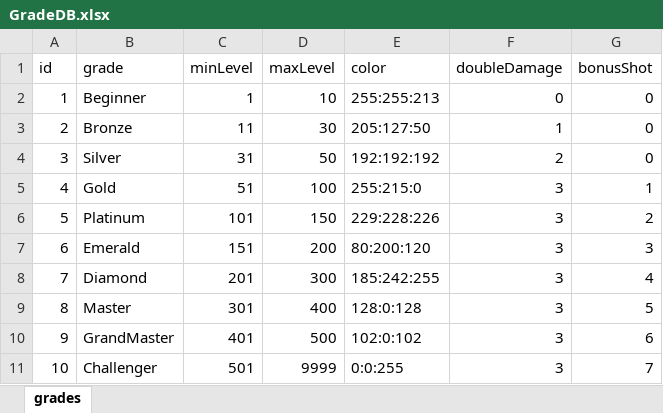
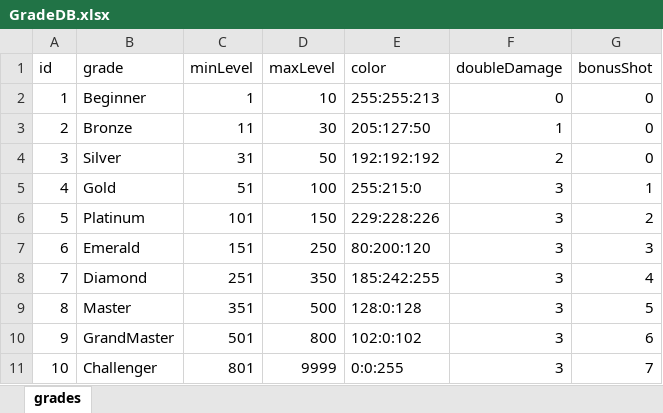
Before and after one commit to dcsoft1981/casual1, an Excel workbook: casual1/Assets/Resources/GradeDB.xlsx, sheet grades, drawn as a sheet; values as stored, in another font and other column widths than the file's, no borders; the diff names each change by its address in the sheet, - before the commit and + after, or states it on an @@ line.

```diff
--- a/casual1/Assets/Resources/GradeDB.xlsx (sheet grades)
+++ b/casual1/Assets/Resources/GradeDB.xlsx (sheet grades)
-D7 (maxLevel): 200
+D7 (maxLevel): 250
-C8 (minLevel): 201
+C8 (minLevel): 251
-D8 (maxLevel): 300
+D8 (maxLevel): 350
-C9 (minLevel): 301
+C9 (minLevel): 351
-D9 (maxLevel): 400
+D9 (maxLevel): 500
-C10 (minLevel): 401
+C10 (minLevel): 501
-D10 (maxLevel): 500
+D10 (maxLevel): 800
-C11 (minLevel): 501
+C11 (minLevel): 801
```
Also changed, not shown: 1 other file.
